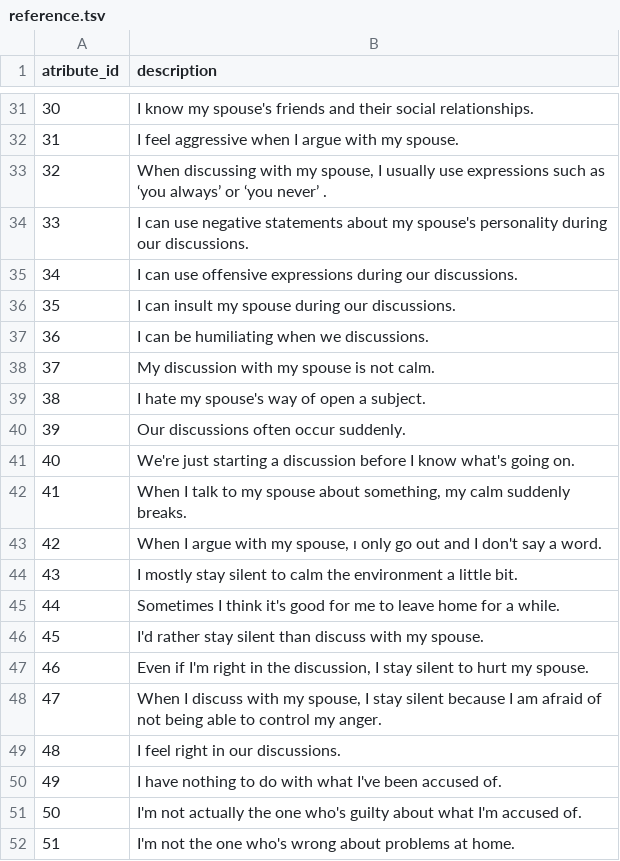
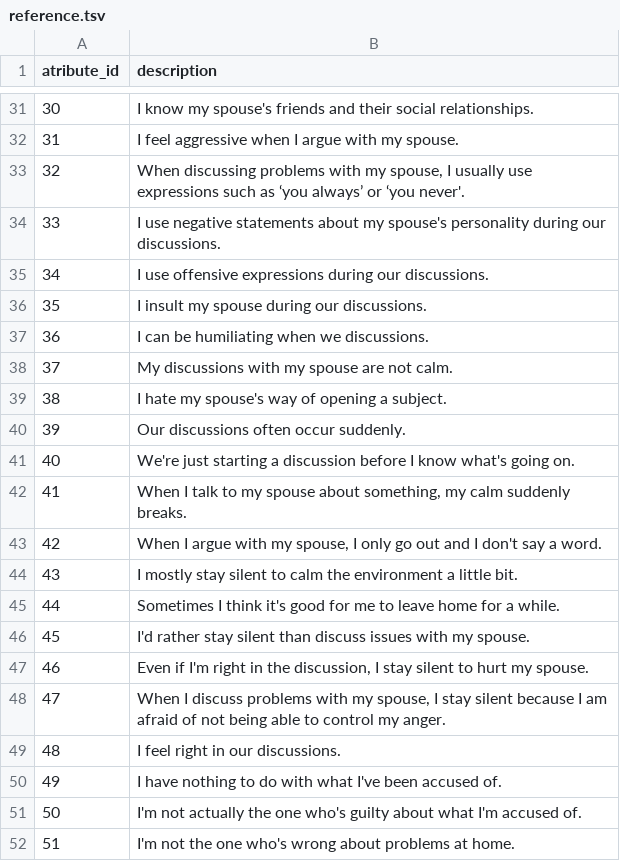
Before and after one commit to Corters22/BeforeYouSayIDoApp, a TSV file: reference.tsv, drawn as a sheet; only a part is shown, gaps mark what is left out; the diff covers the shown part only.

```diff
--- a/reference.tsv
+++ b/reference.tsv
@@ -32,9 +32,9 @@ atribute_id|description
 31|I feel aggressive when I argue with my spouse.
-32|When discussing with my spouse, I usually use expressions such as ‘you always’ or ‘you never’ .
-33|I can use negative statements about my spouse's personality during our discussions.
-34|I can use offensive expressions during our discussions.
-35|I can insult my spouse during our discussions.
+32|When discussing problems with my spouse, I usually use expressions such as ‘you always’ or ‘you never'.
+33|I use negative statements about my spouse's personality during our discussions.
+34|I use offensive expressions during our discussions.
+35|I insult my spouse during our discussions.
 36|I can be humiliating when we discussions.
-37|My discussion with my spouse is not calm.
-38|I hate my spouse's way of open a subject.
+37|My discussions with my spouse are not calm.
+38|I hate my spouse's way of opening a subject.
 39|Our discussions often occur suddenly.
@@ -42,8 +42,8 @@ atribute_id|description
 41|When I talk to my spouse about something, my calm suddenly breaks.
-42|When I argue with my spouse, ı only go out and I don't say a word.
+42|When I argue with my spouse, I only go out and I don't say a word.
 43|I mostly stay silent to calm the environment a little bit.
 44|Sometimes I think it's good for me to leave home for a while.
-45|I'd rather stay silent than discuss with my spouse.
+45|I'd rather stay silent than discuss issues with my spouse.
 46|Even if I'm right in the discussion, I stay silent to hurt my spouse.
-47|When I discuss with my spouse, I stay silent because I am afraid of not being able to control my anger.
+47|When I discuss problems with my spouse, I stay silent because I am afraid of not being able to control my anger.
 48|I feel right in our discussions.
```
Also changed, not shown: 15 edited cells elsewhere in this file, 4 other files.
